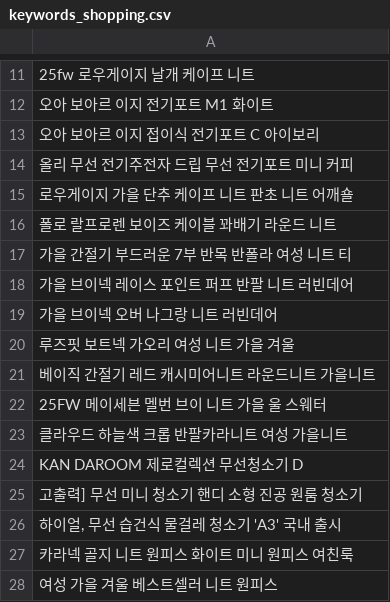
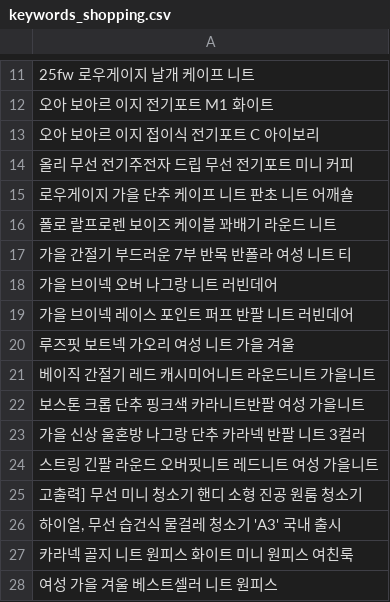
Before and after one commit to hayan-web/gpt-blog-auto, a CSV file: keywords_shopping.csv, drawn as a sheet; only a part is shown, gaps mark what is left out; the diff names each change by its address in the sheet, - before the commit and + after, or states it on an @@ line.

```diff
--- a/keywords_shopping.csv
+++ b/keywords_shopping.csv
@@ row 19 moved to row 18: 가을 브이넥 오버 나그랑 니트 러빈데어 @@
-A22: 25FW 메이세븐 멜번 브이 니트 가을 울 스웨터
+A22: 보스톤 크롭 단추 핑크색 카라니트반팔 여성 가을니트
-A23: 클라우드 하늘색 크롭 반팔카라니트 여성 가을니트
+A23: 가을 신상 울혼방 나그랑 단추 카라넥 반팔 니트 3컬러
-A24: KAN DAROOM 제로컬렉션 무선청소기 D
+A24: 스트링 긴팔 라운드 오버핏니트 레드니트 여성 가을니트
```
Also changed, not shown: 2 other files.
